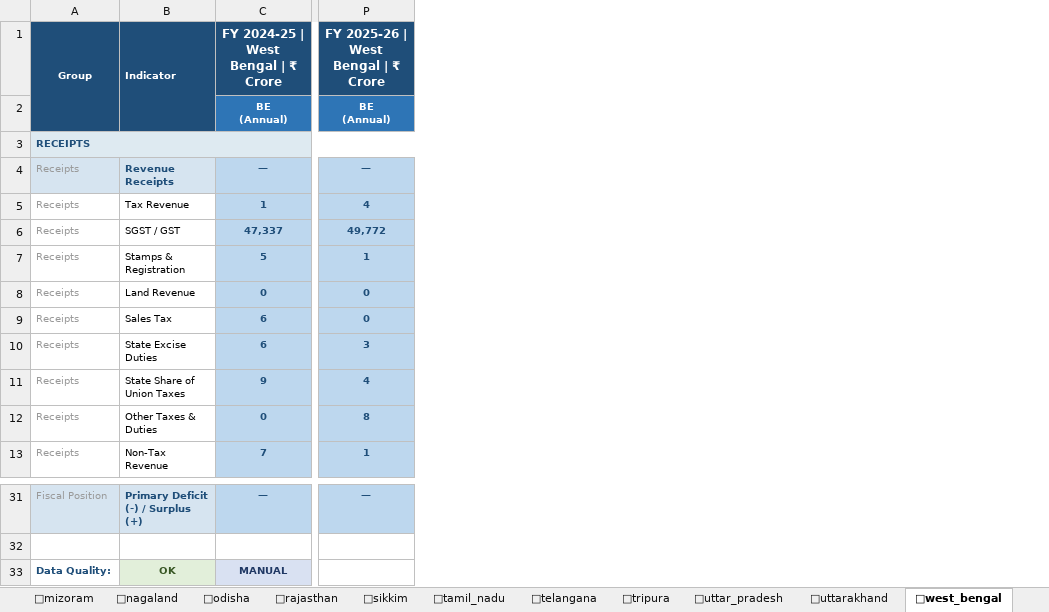
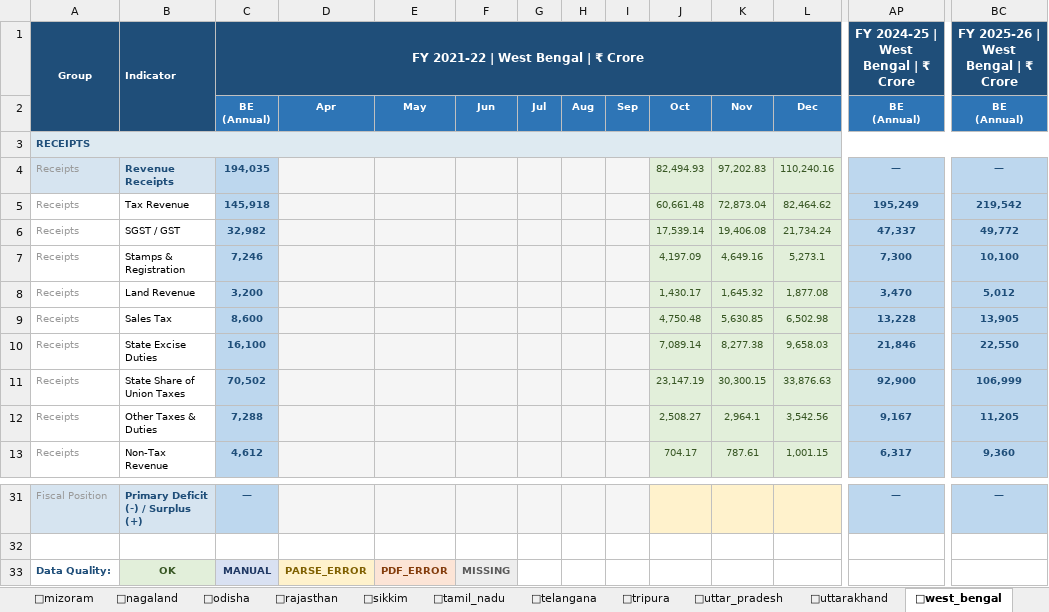
Before and after one commit to alokbarnwal/fiscal-pulse, an Excel workbook: outputs/CAG_Monthly_Key_Indicators_Office.xlsx, sheet 📍west_bengal, drawn as a sheet; only a part is shown, gaps mark what is left out; values as stored, in another font and other column widths than the file's, no borders; addresses are those after the commit; ↵ is a line break in a cell; the diff covers the shown part only; the diff names each change by its address in the sheet, - before the commit and + after, or states it on an @@ line.

```diff
--- a/outputs/CAG_Monthly_Key_Indicators_Office.xlsx (sheet 📍west_bengal)
+++ b/outputs/CAG_Monthly_Key_Indicators_Office.xlsx (sheet 📍west_bengal)
+column C, rows 1-13: FY 2021-22 | West Bengal | ₹ Crore | BE ↵ (Annual) |  | 194,035 | 145,918 | 32,982 | 7,246 | 3,200 | 8,600 | 16,100 | 70,502 | 7,288 | 4,612; rows 31-33: — |  | MANUAL
+column D, row 2: Apr; row 33: PARSE_ERROR
+column E, row 2: May; row 33: PDF_ERROR
+column F, row 2: Jun; row 33: MISSING
+column G, row 2: Jul
+column H, row 2: Aug
+column I, row 2: Sep
+column J, rows 2-13: Oct |  | 82,494.93 | 60,661.48 | 17,539.14 | 4,197.09 | 1,430.17 | 4,750.48 | 7,089.14 | 23,147.19 | 2,508.27 | 704.17
+column K, rows 2-13: Nov |  | 97,202.83 | 72,873.04 | 19,406.08 | 4,649.16 | 1,645.32 | 5,630.85 | 8,277.38 | 30,300.15 | 2,964.1 | 787.61
+column L, rows 2-13: Dec |  | 110,240.16 | 82,464.62 | 21,734.24 | 5,273.1 | 1,877.08 | 6,502.98 | 9,658.03 | 33,876.63 | 3,542.56 | 1,001.15
-AP5: 1
+AP5: 195,249
-BC5: 4
+BC5: 219,542
-AP7: 5
+AP7: 7,300
-BC7: 1
+BC7: 10,100
-AP8: 0
+AP8: 3,470
-BC8: 0
+BC8: 5,012
-AP9: 6
+AP9: 13,228
-BC9: 0
+BC9: 13,905
-AP10: 6
+AP10: 21,846
-BC10: 3
+BC10: 22,550
-AP11: 9
+AP11: 92,900
-BC11: 4
+BC11: 106,999
-AP12: 0
+AP12: 9,167
-BC12: 8
+BC12: 11,205
-AP13: 7
+AP13: 6,317
-BC13: 1
+BC13: 9,360
-AP33: MANUAL
+AP33: (empty)
-AP33 fill: #D9E1F2
+AP33 fill: none
```
Also changed, not shown: 29 added columns, 56 edited cells and cell formats elsewhere in this sheet, sheet 🔍 Data Quality, sheet 📍odisha, sheet 📍andhra_pradesh, sheet 📍chhattisgarh, sheet 📍assam, sheet 📍rajasthan, 16 more sheets, 37 other files.
